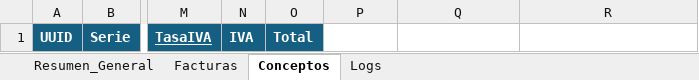
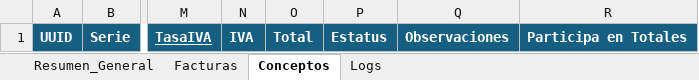
Before and after one commit to MarcosFalconNGT/XML_Volumetricos, an Excel workbook: src/assets/templates/plantilla_XML_volumetricos.xlsx, sheet Conceptos, drawn as a sheet; only a part is shown, gaps mark what is left out; values as stored, in another font and other column widths than the file's, no borders; the diff names each change by its address in the sheet, - before the commit and + after, or states it on an @@ line.

```diff
--- a/src/assets/templates/plantilla_XML_volumetricos.xlsx (sheet Conceptos)
+++ b/src/assets/templates/plantilla_XML_volumetricos.xlsx (sheet Conceptos)
-P1: (empty)
+P1: Estatus
-P1:R1 fill: none
+P1:R1 fill: #156082
-Q1: (empty)
+Q1: Observaciones
-R1: (empty)
+R1: Participa en Totales
```
Also changed, not shown: sheet Logs, sheet Facturas, 12 other files.
